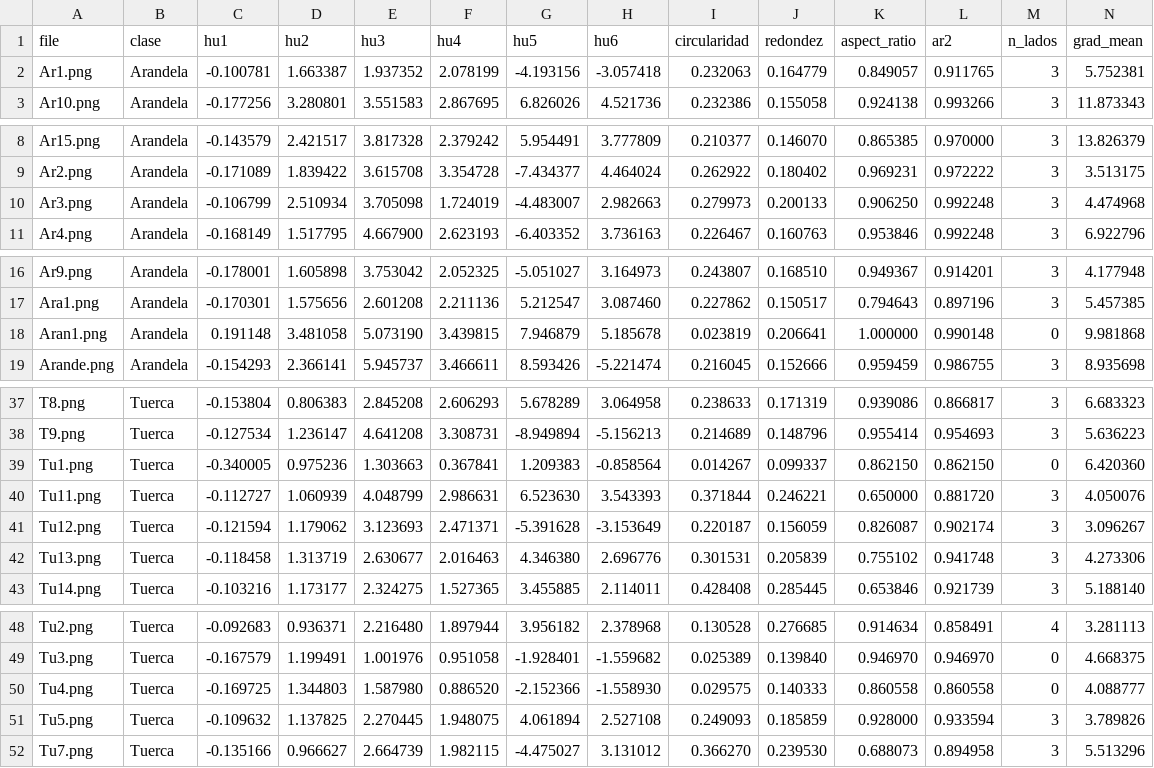
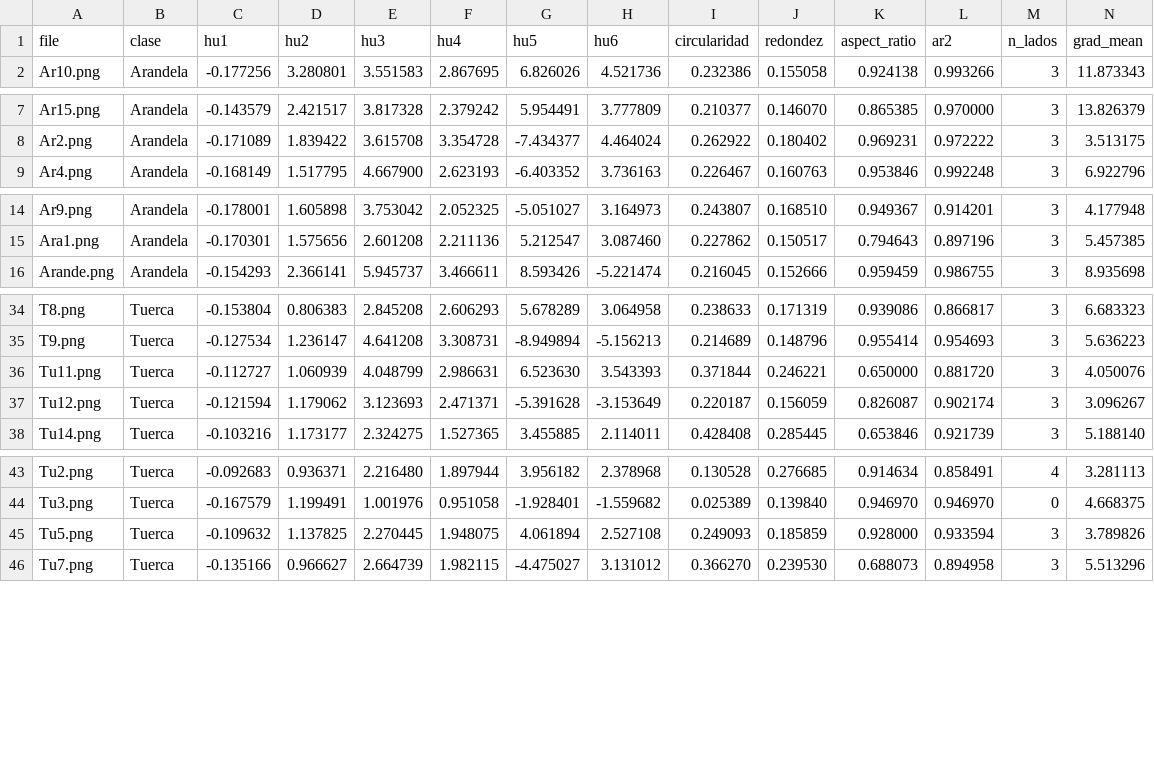
Before and after one commit to tomasagustingarciasad-cmyk/Final-IA, a CSV file: base_datos/cualidades_imagenes.csv, drawn as a sheet; only a part is shown, gaps mark what is left out; rows hold the shown columns only; the diff covers the shown part only; the diff names each change by its address in the sheet, - before the commit and + after, or states it on an @@ line.

```diff
--- a/base_datos/cualidades_imagenes.csv
+++ b/base_datos/cualidades_imagenes.csv
-row 2: Ar1.png | Arandela | -0.100781 | 1.663387 | 1.937352 | 2.078199 | -4.193156 | -3.057418 | 0.232063 | 0.164779 | 0.849057 | 0.911765 | 3 | 5.752381
-row 10: Ar3.png | Arandela | -0.106799 | 2.510934 | 3.705098 | 1.724019 | -4.483007 | 2.982663 | 0.279973 | 0.200133 | 0.906250 | 0.992248 | 3 | 4.474968
-row 18: Aran1.png | Arandela | 0.191148 | 3.481058 | 5.073190 | 3.439815 | 7.946879 | 5.185678 | 0.023819 | 0.206641 | 1.000000 | 0.990148 | 0 | 9.981868
-row 39: Tu1.png | Tuerca | -0.340005 | 0.975236 | 1.303663 | 0.367841 | 1.209383 | -0.858564 | 0.014267 | 0.099337 | 0.862150 | 0.862150 | 0 | 6.420360
-row 42: Tu13.png | Tuerca | -0.118458 | 1.313719 | 2.630677 | 2.016463 | 4.346380 | 2.696776 | 0.301531 | 0.205839 | 0.755102 | 0.941748 | 3 | 4.273306
-row 50: Tu4.png | Tuerca | -0.169725 | 1.344803 | 1.587980 | 0.886520 | -2.152366 | -1.558930 | 0.029575 | 0.140333 | 0.860558 | 0.860558 | 0 | 4.088777
```
Also changed, not shown: 2 edited cells elsewhere in this file, 43 other files.
